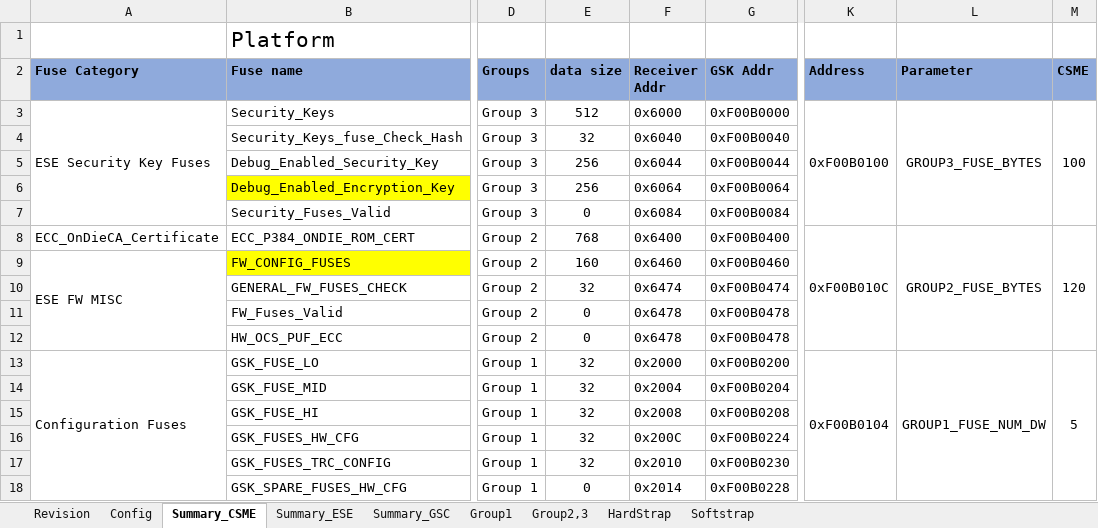
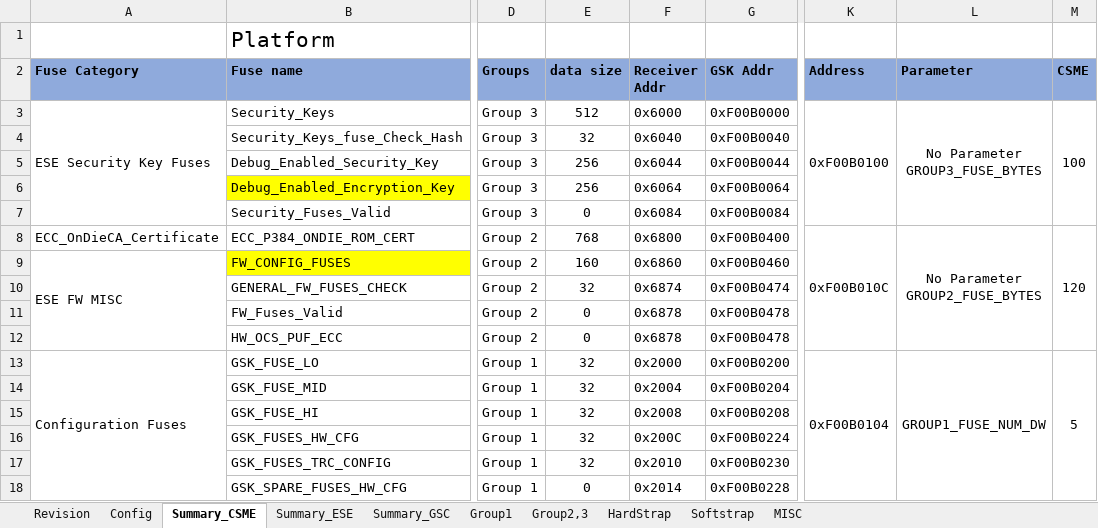
Before and after one commit to jasonx-tsao/exp_vtb, an Excel workbook: ArchSpecs/Working/Fuse and Straps Configuration.xlsm, sheet Summary_CSME, drawn as a sheet; only a part is shown, gaps mark what is left out; values as stored, in another font and other column widths than the file's, no borders; conditional formats not drawn; ↵ is a line break in a cell; the diff names each change by its address in the sheet, - before the commit and + after, or states it on an @@ line.

Commit message:
Removed unnecessary parameters
[git-p4: depot-paths = "//depot/projects/coe/CSME/": change = 783569]

```diff
--- a/ArchSpecs/Working/Fuse and Straps Configuration.xlsm (sheet Summary_CSME)
+++ b/ArchSpecs/Working/Fuse and Straps Configuration.xlsm (sheet Summary_CSME)
+sheet tab: MISC
-L3 (Parameter): GROUP3_FUSE_BYTES
+L3 (Parameter): No Parameter ↵ GROUP3_FUSE_BYTES
-F8 (Receiver Addr): 0x6400
+F8 (Receiver Addr): 0x6800
-L8 (Parameter): GROUP2_FUSE_BYTES
+L8 (Parameter): No Parameter ↵ GROUP2_FUSE_BYTES
-F9 (Receiver Addr): 0x6460
+F9 (Receiver Addr): 0x6860
-F10 (Receiver Addr): 0x6474
+F10 (Receiver Addr): 0x6874
-F11:F12 (Receiver Addr): 0x6478
+F11:F12 (Receiver Addr): 0x6878
```
Also changed, not shown: sheet Summary_GSC, sheet Summary_ESE, sheet Group2,3, sheet Revision.
